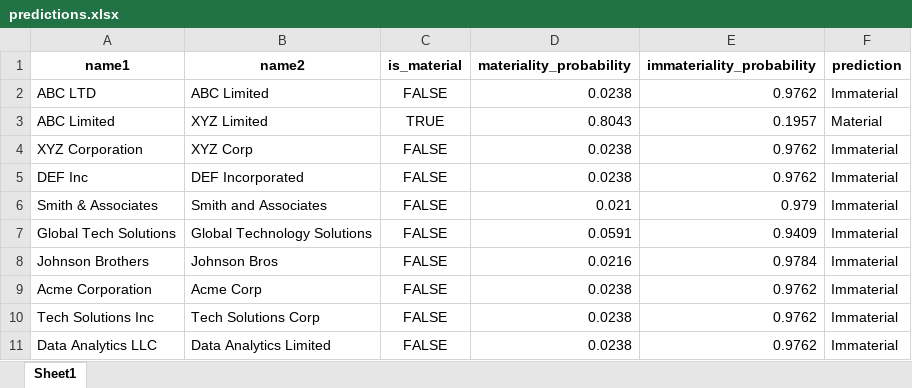
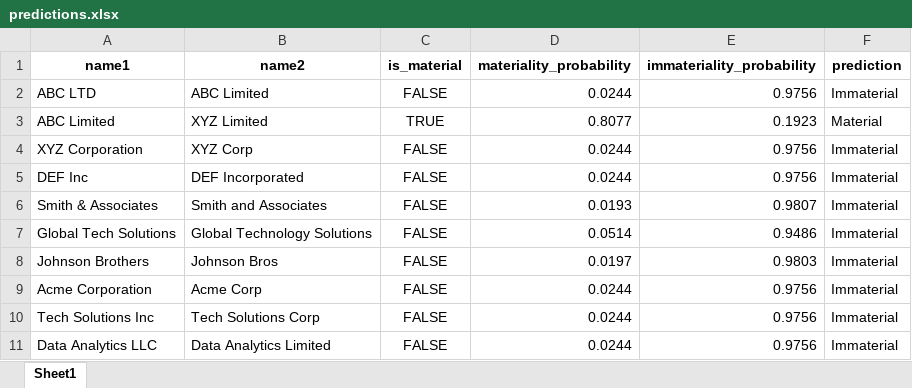
Before and after one commit to aaravr/XGBoostEval, an Excel workbook: uploads/predictions.xlsx, sheet Sheet1, drawn as a sheet; values as stored, in another font and other column widths than the file's, no borders; the diff names each change by its address in the sheet, - before the commit and + after, or states it on an @@ line.

Commit message:
Add files via upload

```diff
--- a/uploads/predictions.xlsx (sheet Sheet1)
+++ b/uploads/predictions.xlsx (sheet Sheet1)
-D2 (materiality_probability): 0.0238
+D2 (materiality_probability): 0.0244
-E2 (immateriality_probability): 0.9762
+E2 (immateriality_probability): 0.9756
-D3 (materiality_probability): 0.8043
+D3 (materiality_probability): 0.8077
-E3 (immateriality_probability): 0.1957
+E3 (immateriality_probability): 0.1923
-D4:D5 (materiality_probability): 0.0238
+D4:D5 (materiality_probability): 0.0244
-E4:E5 (immateriality_probability): 0.9762
+E4:E5 (immateriality_probability): 0.9756
-D6 (materiality_probability): 0.021
+D6 (materiality_probability): 0.0193
-E6 (immateriality_probability): 0.979
+E6 (immateriality_probability): 0.9807
-D7 (materiality_probability): 0.0591
+D7 (materiality_probability): 0.0514
-E7 (immateriality_probability): 0.9409
+E7 (immateriality_probability): 0.9486
-D8 (materiality_probability): 0.0216
+D8 (materiality_probability): 0.0197
-E8 (immateriality_probability): 0.9784
+E8 (immateriality_probability): 0.9803
-D9:D11 (materiality_probability): 0.0238
+D9:D11 (materiality_probability): 0.0244
-E9:E11 (immateriality_probability): 0.9762
+E9:E11 (immateriality_probability): 0.9756
```
Also changed, not shown: 30 other files.
